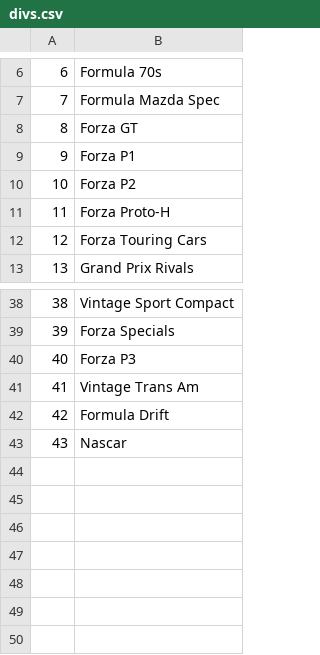
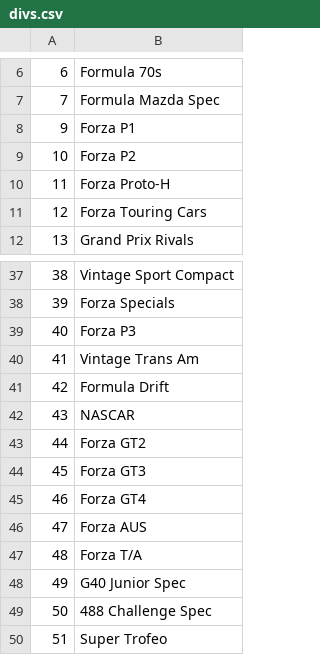
Before and after one commit to AmiralPatate/FM23Data, a CSV file: StandaloneToolbox/data/fm8/divs.csv, drawn as a sheet; only a part is shown, gaps mark what is left out.

Commit message:
Automatic data update 24-12-09@21:31

```diff
--- a/StandaloneToolbox/data/fm8/divs.csv
+++ b/StandaloneToolbox/data/fm8/divs.csv
@@ -7,3 +7,2 @@
 7,Formula Mazda Spec
-8,Forza GT
 9,Forza P1
@@ -42,2 +41,10 @@
 42,Formula Drift
-43,Nascar
+43,NASCAR
+44,Forza GT2
+45,Forza GT3
+46,Forza GT4
+47,Forza AUS
+48,Forza T/A
+49,G40 Junior Spec
+50,488 Challenge Spec
+51,Super Trofeo
```
